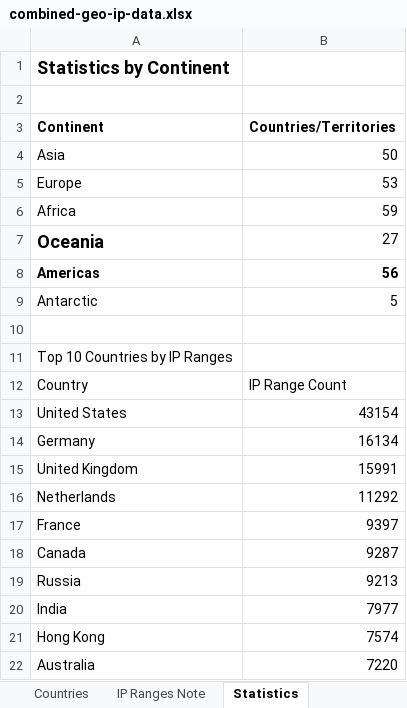
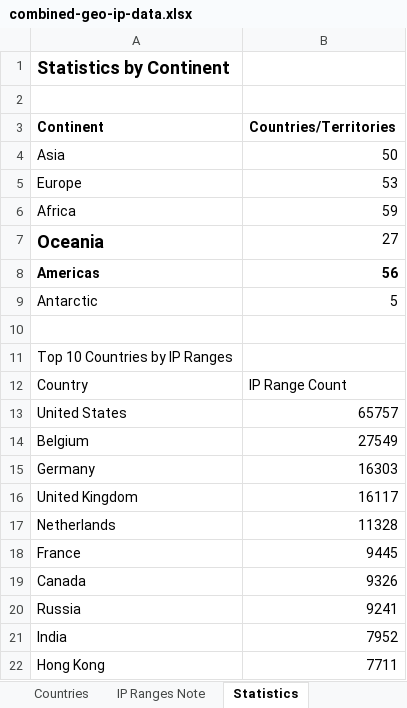
Before and after one commit to Fog3211/geo-ip-generator, an Excel workbook: data/combined-geo-ip-data.xlsx, sheet Statistics, drawn as a sheet; values as stored, in another font and other column widths than the file's, no borders; removed rows and columns are numbered as before the commit, all else as after; the diff names each change by its address in the sheet, - before the commit and + after, or states it on an @@ line.

```diff
--- a/data/combined-geo-ip-data.xlsx (sheet Statistics)
+++ b/data/combined-geo-ip-data.xlsx (sheet Statistics)
-B13 (Countries/Territories): 43154
+B13 (Countries/Territories): 65757
+row 14: Belgium | 27549
-B15 (Countries/Territories): 16134
+B15 (Countries/Territories): 16303
-B16 (Countries/Territories): 15991
+B16 (Countries/Territories): 16117
-B17 (Countries/Territories): 11292
+B17 (Countries/Territories): 11328
-B18 (Countries/Territories): 9397
+B18 (Countries/Territories): 9445
-B19 (Countries/Territories): 9287
+B19 (Countries/Territories): 9326
-B20 (Countries/Territories): 9213
+B20 (Countries/Territories): 9241
-B21 (Countries/Territories): 7977
+B21 (Countries/Territories): 7952
-B22 (Countries/Territories): 7574
+B22 (Countries/Territories): 7711
-row 22: Australia | 7220
```
Also changed, not shown: sheet Countries, sheet Summary, sheet IP Ranges Note, 8 other files.
